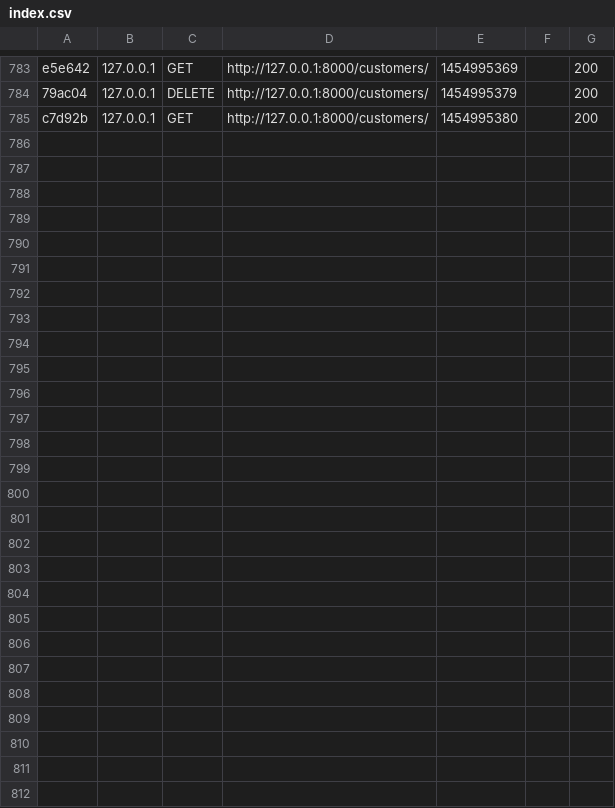
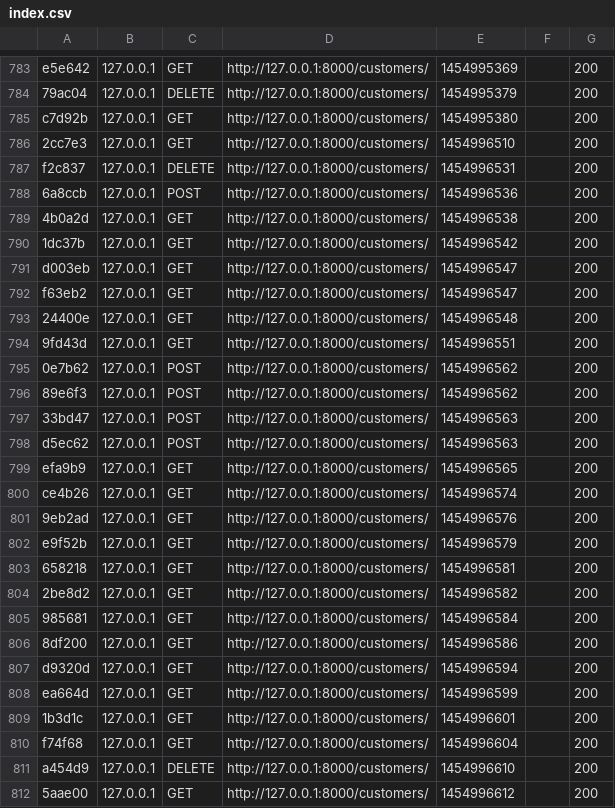
Before and after one commit to kevinmartell91/test, a CSV file: app/cache/dev/profiler/index.csv, drawn as a sheet; only a part is shown, gaps mark what is left out.

```diff
--- a/app/cache/dev/profiler/index.csv
+++ b/app/cache/dev/profiler/index.csv
@@ -785 +785,28 @@ e5e642,127.0.0.1,GET,http://127.0.0.1:8000/customers/,1454995369,,200
 c7d92b,127.0.0.1,GET,http://127.0.0.1:8000/customers/,1454995380,,200
+2cc7e3,127.0.0.1,GET,http://127.0.0.1:8000/customers/,1454996510,,200
+f2c837,127.0.0.1,DELETE,http://127.0.0.1:8000/customers/,1454996531,,200
+6a8ccb,127.0.0.1,POST,http://127.0.0.1:8000/customers/,1454996536,,200
+4b0a2d,127.0.0.1,GET,http://127.0.0.1:8000/customers/,1454996538,,200
+1dc37b,127.0.0.1,GET,http://127.0.0.1:8000/customers/,1454996542,,200
+d003eb,127.0.0.1,GET,http://127.0.0.1:8000/customers/,1454996547,,200
+f63eb2,127.0.0.1,GET,http://127.0.0.1:8000/customers/,1454996547,,200
+24400e,127.0.0.1,GET,http://127.0.0.1:8000/customers/,1454996548,,200
+9fd43d,127.0.0.1,GET,http://127.0.0.1:8000/customers/,1454996551,,200
+0e7b62,127.0.0.1,POST,http://127.0.0.1:8000/customers/,1454996562,,200
+89e6f3,127.0.0.1,POST,http://127.0.0.1:8000/customers/,1454996562,,200
+33bd47,127.0.0.1,POST,http://127.0.0.1:8000/customers/,1454996563,,200
+d5ec62,127.0.0.1,POST,http://127.0.0.1:8000/customers/,1454996563,,200
+efa9b9,127.0.0.1,GET,http://127.0.0.1:8000/customers/,1454996565,,200
+ce4b26,127.0.0.1,GET,http://127.0.0.1:8000/customers/,1454996574,,200
+9eb2ad,127.0.0.1,GET,http://127.0.0.1:8000/customers/,1454996576,,200
+e9f52b,127.0.0.1,GET,http://127.0.0.1:8000/customers/,1454996579,,200
+658218,127.0.0.1,GET,http://127.0.0.1:8000/customers/,1454996581,,200
+2be8d2,127.0.0.1,GET,http://127.0.0.1:8000/customers/,1454996582,,200
+985681,127.0.0.1,GET,http://127.0.0.1:8000/customers/,1454996584,,200
+8df200,127.0.0.1,GET,http://127.0.0.1:8000/customers/,1454996586,,200
+d9320d,127.0.0.1,GET,http://127.0.0.1:8000/customers/,1454996594,,200
+ea664d,127.0.0.1,GET,http://127.0.0.1:8000/customers/,1454996599,,200
+1b3d1c,127.0.0.1,GET,http://127.0.0.1:8000/customers/,1454996601,,200
+f74f68,127.0.0.1,GET,http://127.0.0.1:8000/customers/,1454996604,,200
+a454d9,127.0.0.1,DELETE,http://127.0.0.1:8000/customers/,1454996610,,200
+5aae00,127.0.0.1,GET,http://127.0.0.1:8000/customers/,1454996612,,200
```
Also changed, not shown: 2 other files.
